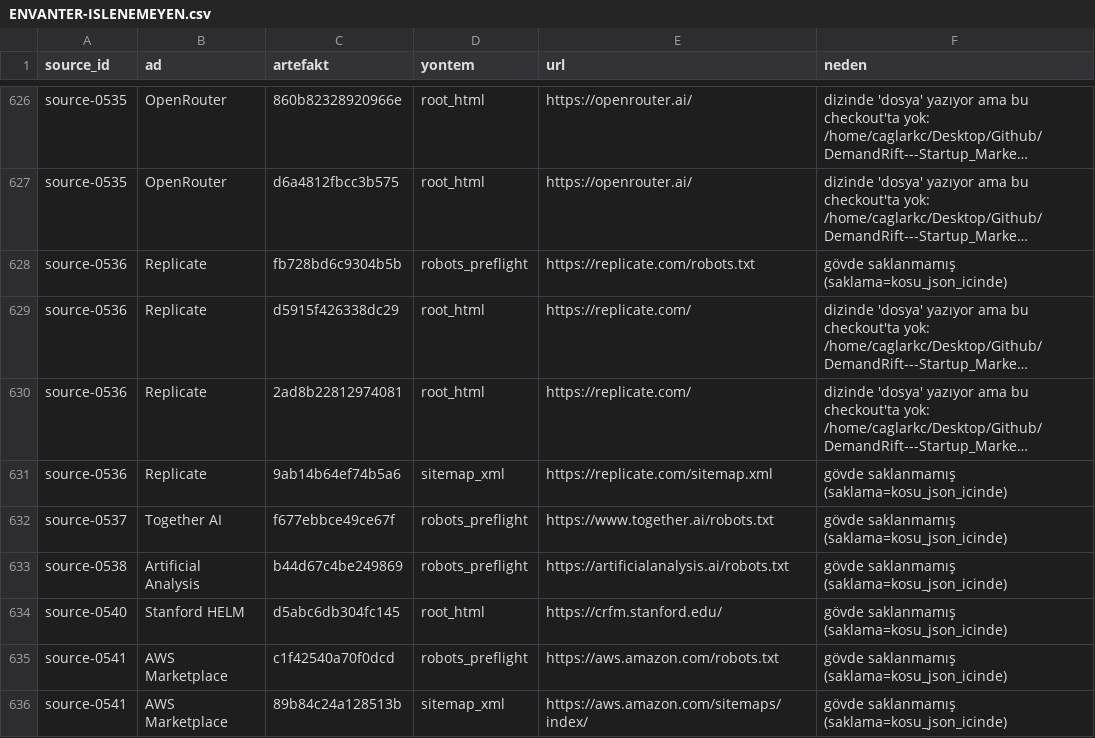
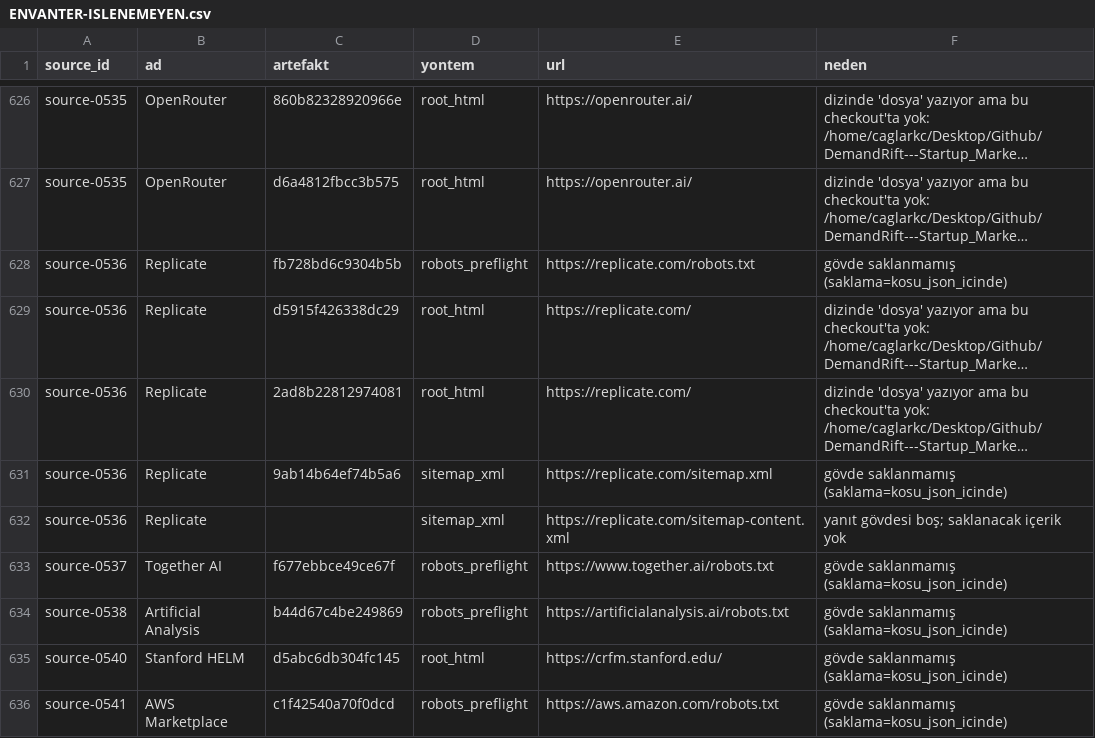
Before and after one commit to ACK-Techs/DemandRift---Startup_Market_Intelligence_Agent, a CSV file: research/source-access-lab/ENVANTER-ISLENEMEYEN.csv, drawn as a sheet; only a part is shown, gaps mark what is left out; the shorter side is filled out with more unchanged rows; long unchanged cells end in …; the diff names each change by its address in the sheet, - before the commit and + after, or states it on an @@ line.

```diff
--- a/research/source-access-lab/ENVANTER-ISLENEMEYEN.csv
+++ b/research/source-access-lab/ENVANTER-ISLENEMEYEN.csv
+row 632: source-0536 | Replicate |  | sitemap_xml | https://replicate.com/sitemap-content.xml | yanıt gövdesi boş; saklanacak içerik yok
```
Also changed, not shown: research/source-access-lab/EK-ARTEFAKT-DIZINI.csv, research/source-access-lab/ISLENEMEYEN-BELGELER.csv, 22 other files.
